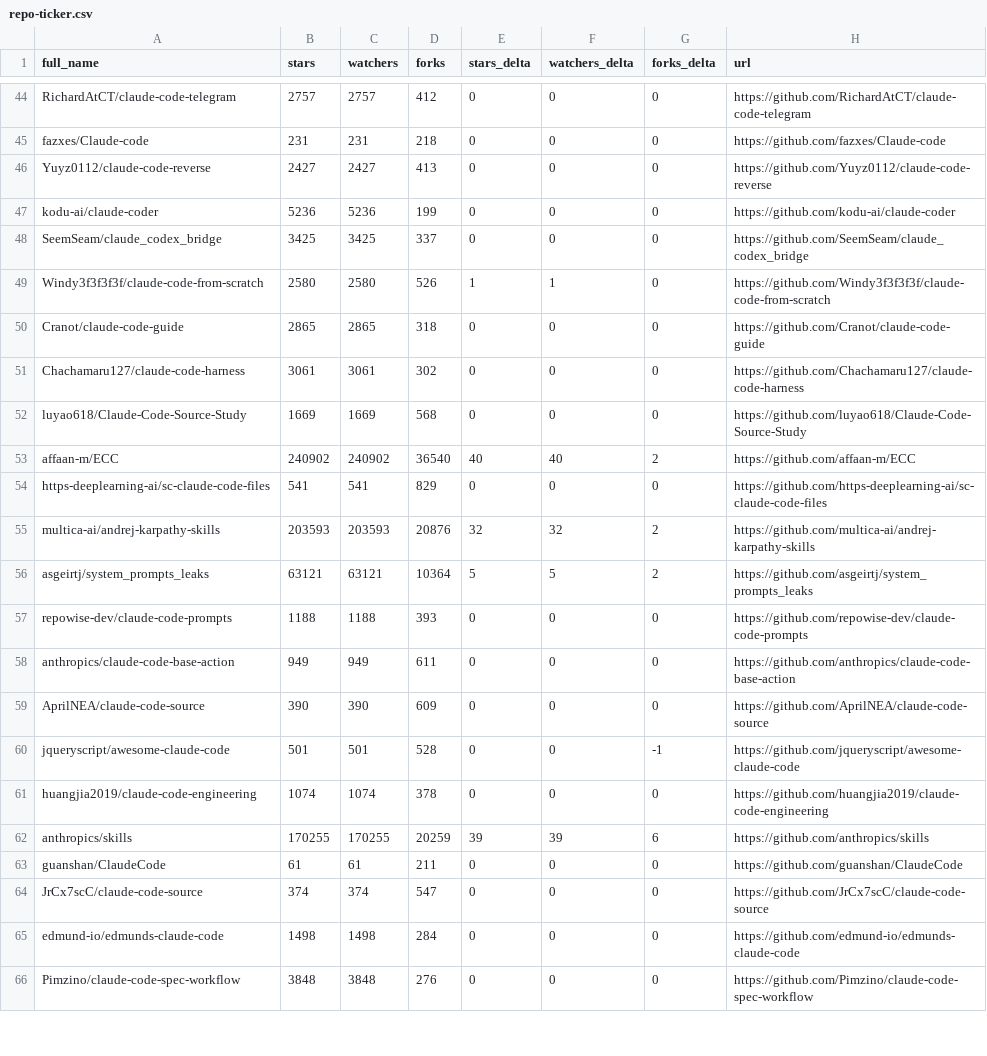
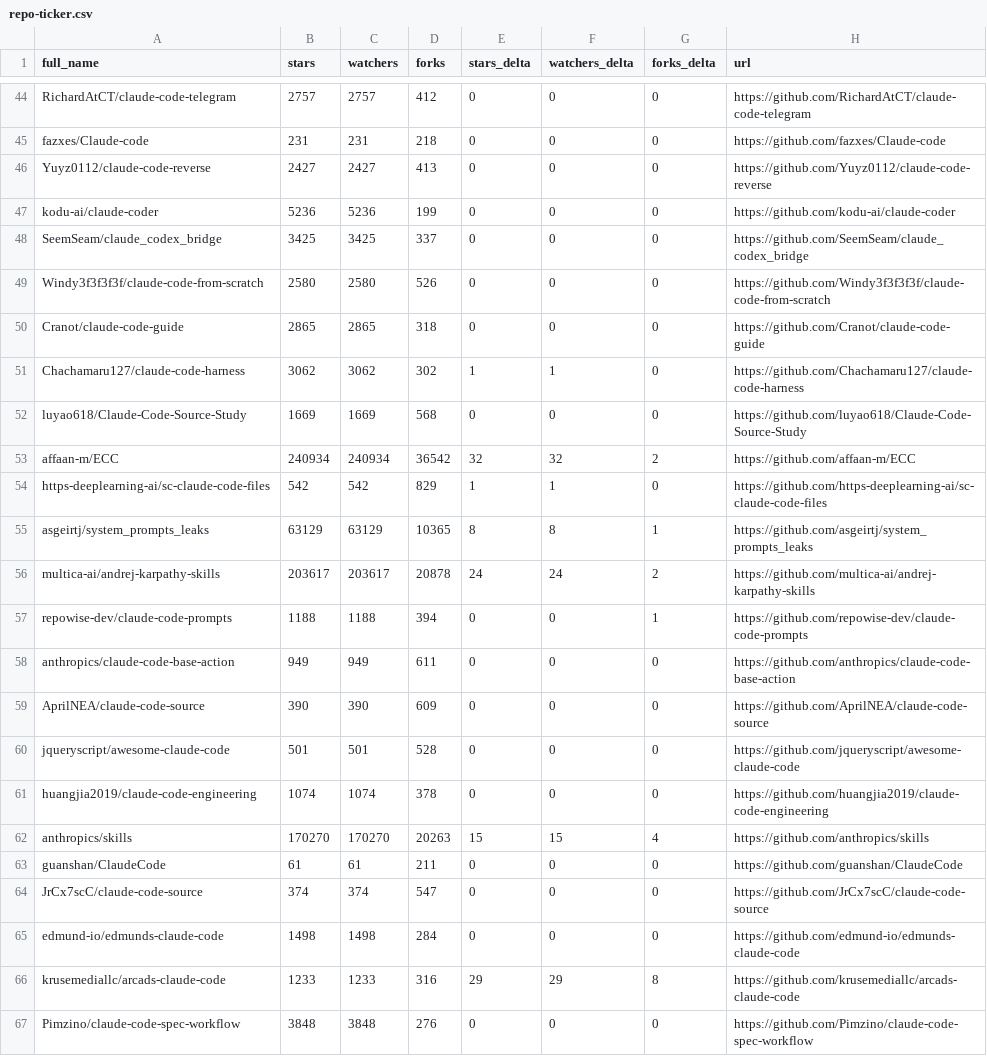
Before and after one commit to dev-nyc/awesome-claude-code, a CSV file: data/repo-ticker.csv, drawn as a sheet; only a part is shown, gaps mark what is left out; the diff covers the shown part only.

```diff
--- a/data/repo-ticker.csv
+++ b/data/repo-ticker.csv
@@ -48,16 +48,16 @@ kodu-ai/claude-coder,5236,5236,199,0,0,0,https://github.com/kodu-ai/claude-coder
 SeemSeam/claude_codex_bridge,3425,3425,337,0,0,0,https://github.com/SeemSeam/claude_codex_bridge
-Windy3f3f3f3f/claude-code-from-scratch,2580,2580,526,1,1,0,https://github.com/Windy3f3f3f3f/claude-code-from-scratch
+Windy3f3f3f3f/claude-code-from-scratch,2580,2580,526,0,0,0,https://github.com/Windy3f3f3f3f/claude-code-from-scratch
 Cranot/claude-code-guide,2865,2865,318,0,0,0,https://github.com/Cranot/claude-code-guide
-Chachamaru127/claude-code-harness,3061,3061,302,0,0,0,https://github.com/Chachamaru127/claude-code-harness
+Chachamaru127/claude-code-harness,3062,3062,302,1,1,0,https://github.com/Chachamaru127/claude-code-harness
 luyao618/Claude-Code-Source-Study,1669,1669,568,0,0,0,https://github.com/luyao618/Claude-Code-Source-Study
-affaan-m/ECC,240902,240902,36540,40,40,2,https://github.com/affaan-m/ECC
-https-deeplearning-ai/sc-claude-code-files,541,541,829,0,0,0,https://github.com/https-deeplearning-ai/sc-claude-code-files
-multica-ai/andrej-karpathy-skills,203593,203593,20876,32,32,2,https://github.com/multica-ai/andrej-karpathy-skills
-asgeirtj/system_prompts_leaks,63121,63121,10364,5,5,2,https://github.com/asgeirtj/system_prompts_leaks
-repowise-dev/claude-code-prompts,1188,1188,393,0,0,0,https://github.com/repowise-dev/claude-code-prompts
+affaan-m/ECC,240934,240934,36542,32,32,2,https://github.com/affaan-m/ECC
+https-deeplearning-ai/sc-claude-code-files,542,542,829,1,1,0,https://github.com/https-deeplearning-ai/sc-claude-code-files
+asgeirtj/system_prompts_leaks,63129,63129,10365,8,8,1,https://github.com/asgeirtj/system_prompts_leaks
+multica-ai/andrej-karpathy-skills,203617,203617,20878,24,24,2,https://github.com/multica-ai/andrej-karpathy-skills
+repowise-dev/claude-code-prompts,1188,1188,394,0,0,1,https://github.com/repowise-dev/claude-code-prompts
 anthropics/claude-code-base-action,949,949,611,0,0,0,https://github.com/anthropics/claude-code-base-action
 AprilNEA/claude-code-source,390,390,609,0,0,0,https://github.com/AprilNEA/claude-code-source
-jqueryscript/awesome-claude-code,501,501,528,0,0,-1,https://github.com/jqueryscript/awesome-claude-code
+jqueryscript/awesome-claude-code,501,501,528,0,0,0,https://github.com/jqueryscript/awesome-claude-code
 huangjia2019/claude-code-engineering,1074,1074,378,0,0,0,https://github.com/huangjia2019/claude-code-engineering
-anthropics/skills,170255,170255,20259,39,39,6,https://github.com/anthropics/skills
+anthropics/skills,170270,170270,20263,15,15,4,https://github.com/anthropics/skills
 guanshan/ClaudeCode,61,61,211,0,0,0,https://github.com/guanshan/ClaudeCode
@@ -65,2 +65,3 @@ JrCx7scC/claude-code-source,374,374,547,0,0,0,https://github.com/JrCx7scC/claude
 edmund-io/edmunds-claude-code,1498,1498,284,0,0,0,https://github.com/edmund-io/edmunds-claude-code
+krusemediallc/arcads-claude-code,1233,1233,316,29,29,8,https://github.com/krusemediallc/arcads-claude-code
 Pimzino/claude-code-spec-workflow,3848,3848,276,0,0,0,https://github.com/Pimzino/claude-code-spec-workflow
```
Also changed, not shown: 1 added row, 2 removed rows, 2 moved rows and 104 edited cells elsewhere in this file, 2 other files.
